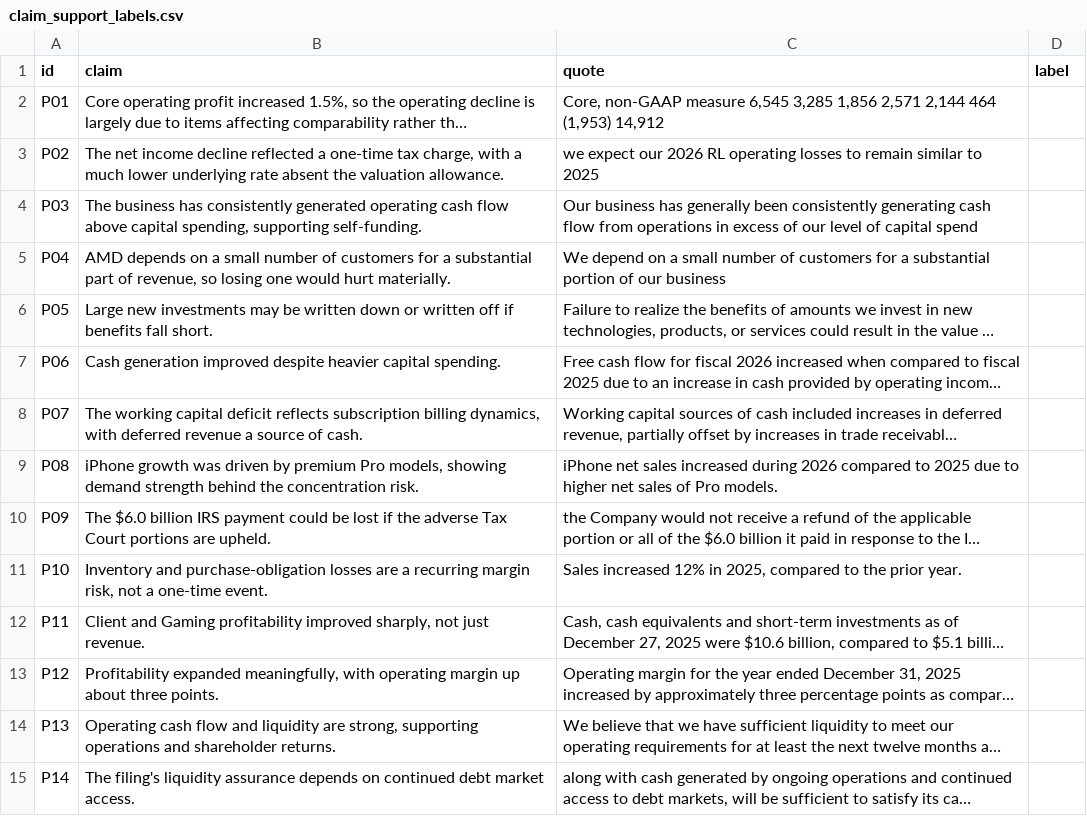
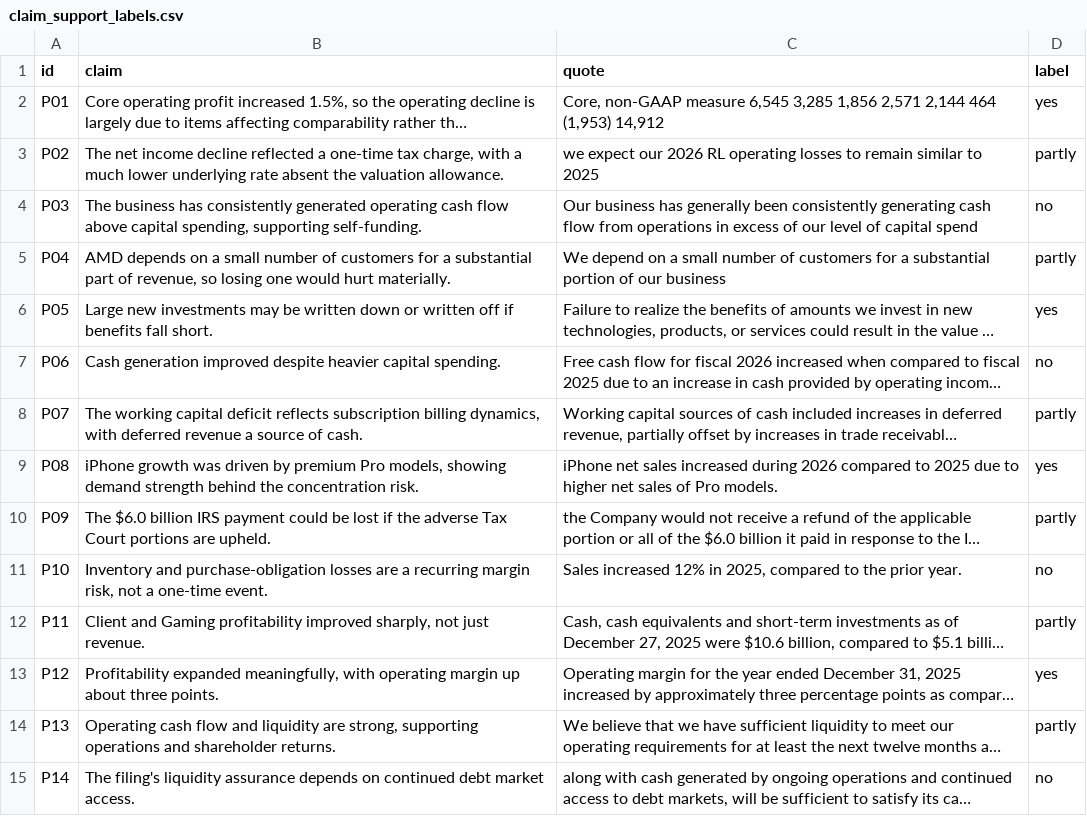
Before and after one commit to TJA0308/Bull-vs-Bear, a CSV file: results/claim_support_labels.csv, drawn as a sheet; only a part is shown; long unchanged cells end in …; the diff covers the shown part only; the diff names each change by its address in the sheet, - before the commit and + after, or states it on an @@ line.

```diff
--- a/results/claim_support_labels.csv
+++ b/results/claim_support_labels.csv
-D2 (label): (empty)
+D2 (label): yes
-D3 (label): (empty)
+D3 (label): partly
-D4 (label): (empty)
+D4 (label): no
-D5 (label): (empty)
+D5 (label): partly
-D6 (label): (empty)
+D6 (label): yes
-D7 (label): (empty)
+D7 (label): no
-D8 (label): (empty)
+D8 (label): partly
-D9 (label): (empty)
+D9 (label): yes
-D10 (label): (empty)
+D10 (label): partly
-D11 (label): (empty)
+D11 (label): no
-D12 (label): (empty)
+D12 (label): partly
-D13 (label): (empty)
+D13 (label): yes
-D14 (label): (empty)
+D14 (label): partly
-D15 (label): (empty)
+D15 (label): no
```
Also changed, not shown: 26 edited cells elsewhere in this file.
